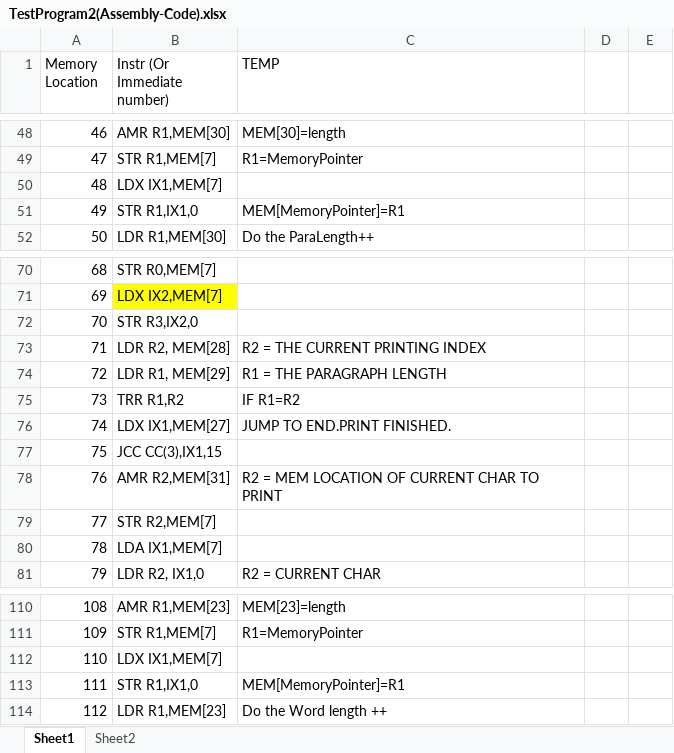
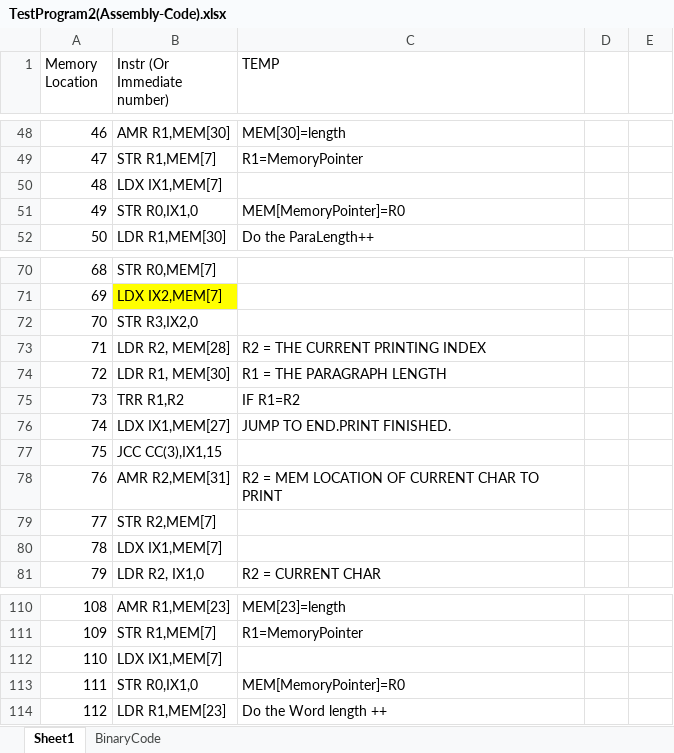
Before and after one commit to skyguidance/CSCI6461ComputerArchitecture, an Excel workbook: TestProgram2(Assembly-Code).xlsx, sheet Sheet1, drawn as a sheet; only a part is shown, gaps mark what is left out; values as stored, in another font and other column widths than the file's, no borders; the diff names each change by its address in the sheet, - before the commit and + after, or states it on an @@ line.

```diff
--- a/TestProgram2(Assembly-Code).xlsx (sheet Sheet1)
+++ b/TestProgram2(Assembly-Code).xlsx (sheet Sheet1)
-sheet tab: Sheet2
+sheet tab: BinaryCode
-B51 (Instr (Or Immediate number)): STR R1,IX1,0
+B51 (Instr (Or Immediate number)): STR R0,IX1,0
-C51 (TEMP): MEM[MemoryPointer]=R1
+C51 (TEMP): MEM[MemoryPointer]=R0
-B74 (Instr (Or Immediate number)): LDR R1, MEM[29]
+B74 (Instr (Or Immediate number)): LDR R1, MEM[30]
-B80 (Instr (Or Immediate number)): LDA IX1,MEM[7]
+B80 (Instr (Or Immediate number)): LDX IX1,MEM[7]
-B113 (Instr (Or Immediate number)): STR R1,IX1,0
+B113 (Instr (Or Immediate number)): STR R0,IX1,0
-C113 (TEMP): MEM[MemoryPointer]=R1
+C113 (TEMP): MEM[MemoryPointer]=R0
```
Also changed, not shown: sheet BinaryCode, 2 other files.
